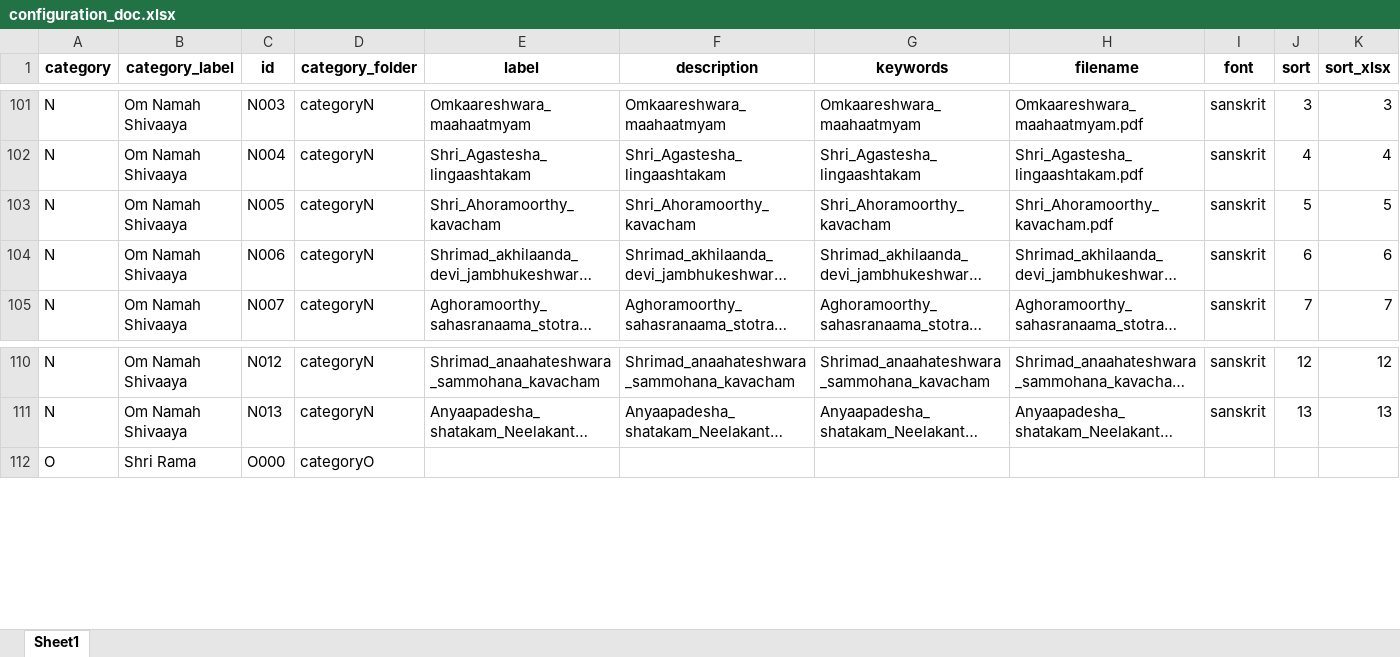
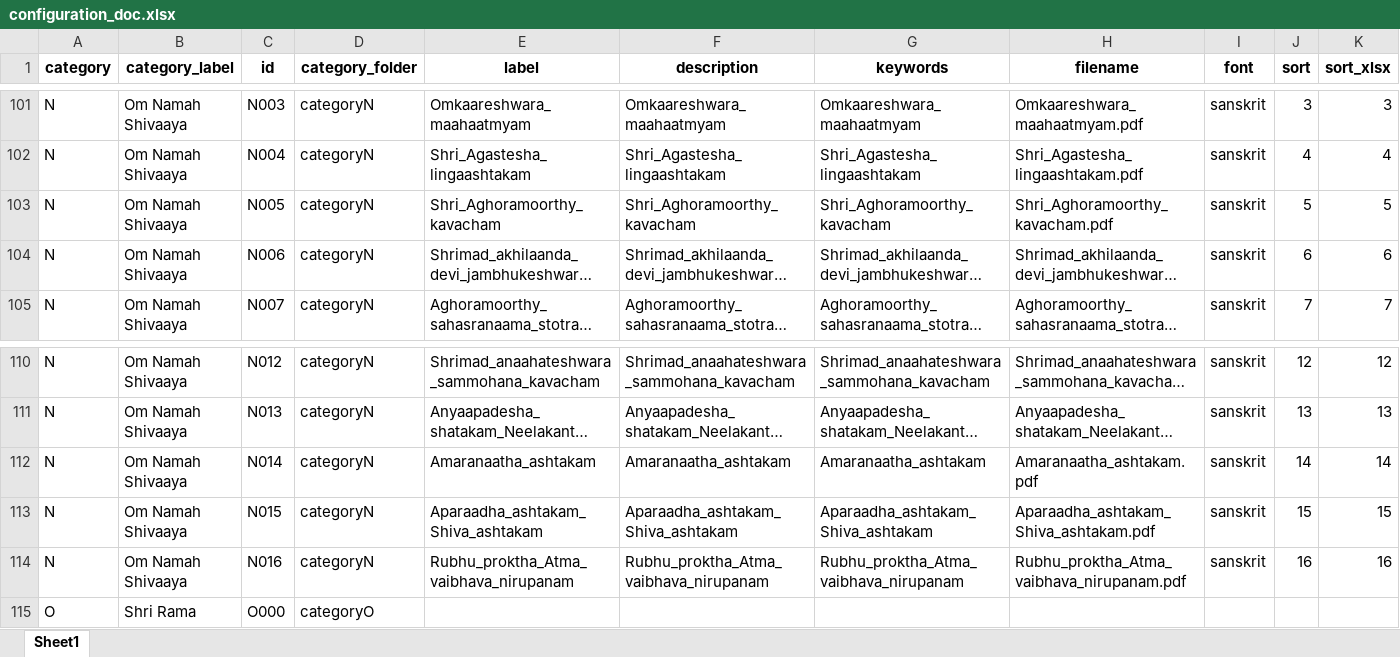
Before and after one commit to sangrahaalaya/vedametc, an Excel workbook: configuration_doc.xlsx, sheet Sheet1, drawn as a sheet; only a part is shown, gaps mark what is left out; long unchanged cells end in …; values as stored, in another font and other column widths than the file's, no borders; the diff names each change by its address in the sheet, - before the commit and + after, or states it on an @@ line.

```diff
--- a/configuration_doc.xlsx (sheet Sheet1)
+++ b/configuration_doc.xlsx (sheet Sheet1)
-E103 (label): Shri_Ahoramoorthy_kavacham
+E103 (label): Shri_Aghoramoorthy_kavacham
-F103 (description): Shri_Ahoramoorthy_kavacham
+F103 (description): Shri_Aghoramoorthy_kavacham
-G103 (keywords): Shri_Ahoramoorthy_kavacham
+G103 (keywords): Shri_Aghoramoorthy_kavacham
-H103 (filename): Shri_Ahoramoorthy_kavacham.pdf
+H103 (filename): Shri_Aghoramoorthy_kavacham.pdf
+row 112: N | Om Namah Shivaaya | N014 | categoryN | Amaranaatha_ashtakam | Amaranaatha_ashtakam | Amaranaatha_ashtakam | Amaranaatha_ashtakam.pdf | sanskrit | 14 | 14
+row 113: N | Om Namah Shivaaya | N015 | categoryN | Aparaadha_ashtakam_Shiva_ashtakam | Aparaadha_ashtakam_Shiva_ashtakam | Aparaadha_ashtakam_Shiva_ashtakam | Aparaadha_ashtakam_Shiva_ashtakam.pdf | sanskrit | 15 | 15
+row 114: N | Om Namah Shivaaya | N016 | categoryN | Rubhu_proktha_Atma_vaibhava_nirupanam | Rubhu_proktha_Atma_vaibhava_nirupanam | Rubhu_proktha_Atma_vaibhava_nirupanam | Rubhu_proktha_Atma_vaibhava_nirupanam.pdf | sanskrit | 16 | 16
```
Also changed, not shown: 2 other files.
